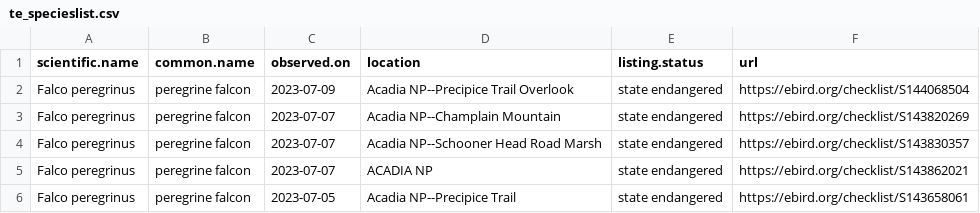
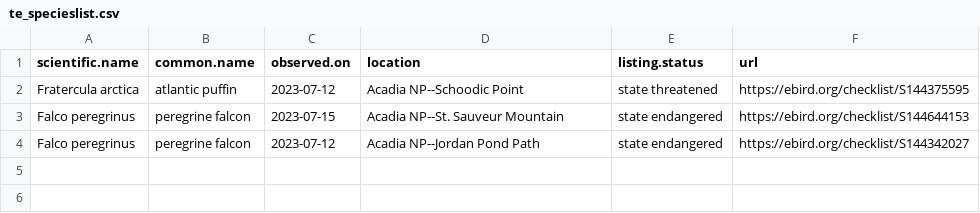
Before and after one commit to Kylelima21/npf_cb_project, a CSV file: email_alerts/outputs/te_specieslist.csv, drawn as a sheet.

```diff
--- a/email_alerts/outputs/te_specieslist.csv
+++ b/email_alerts/outputs/te_specieslist.csv
@@ -1,6 +1,4 @@
 "scientific.name","common.name","observed.on","location","listing.status","url"
-"Falco peregrinus","peregrine falcon",2023-07-09,"Acadia NP--Precipice Trail Overlook","state endangered","https://ebird.org/checklist/S144068504"
-"Falco peregrinus","peregrine falcon",2023-07-07,"Acadia NP--Champlain Mountain","state endangered","https://ebird.org/checklist/S143820269"
-"Falco peregrinus","peregrine falcon",2023-07-07,"Acadia NP--Schooner Head Road Marsh","state endangered","https://ebird.org/checklist/S143830357"
-"Falco peregrinus","peregrine falcon",2023-07-07,"ACADIA NP","state endangered","https://ebird.org/checklist/S143862021"
-"Falco peregrinus","peregrine falcon",2023-07-05,"Acadia NP--Precipice Trail","state endangered","https://ebird.org/checklist/S143658061"
+"Fratercula arctica","atlantic puffin",2023-07-12,"Acadia NP--Schoodic Point","state threatened","https://ebird.org/checklist/S144375595"
+"Falco peregrinus","peregrine falcon",2023-07-15,"Acadia NP--St. Sauveur Mountain","state endangered","https://ebird.org/checklist/S144644153"
+"Falco peregrinus","peregrine falcon",2023-07-12,"Acadia NP--Jordan Pond Path","state endangered","https://ebird.org/checklist/S144342027"
```
Also changed, not shown: email_alerts/outputs/invasive_pestslist.csv, email_alerts/outputs/rare_specieslist.csv, 1 other file.
